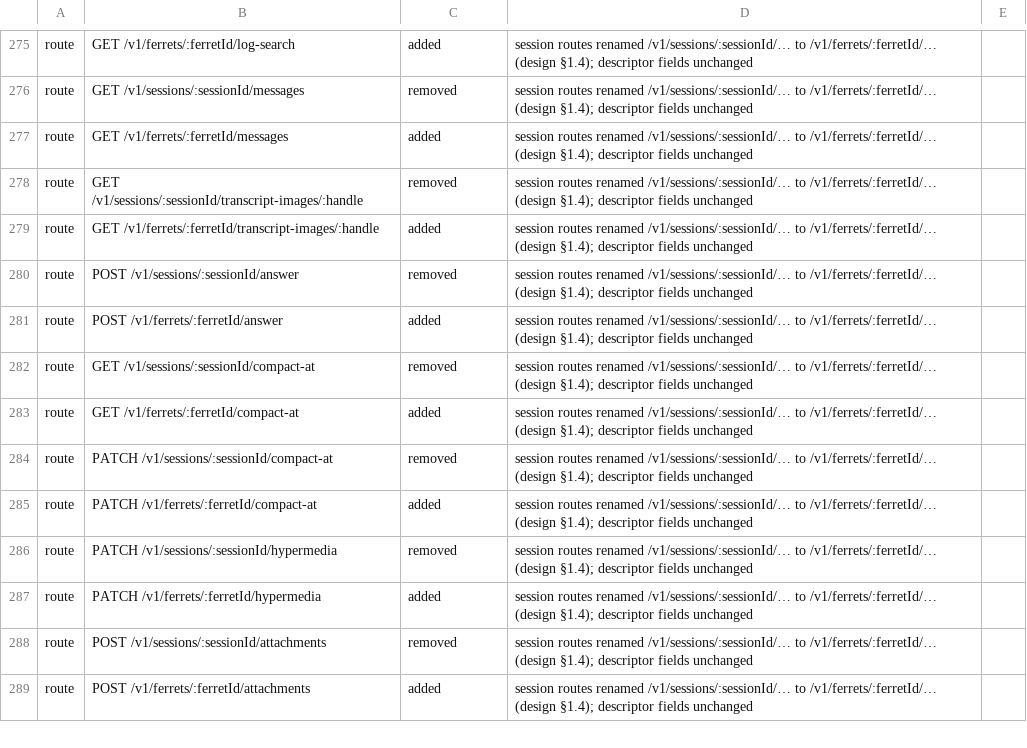
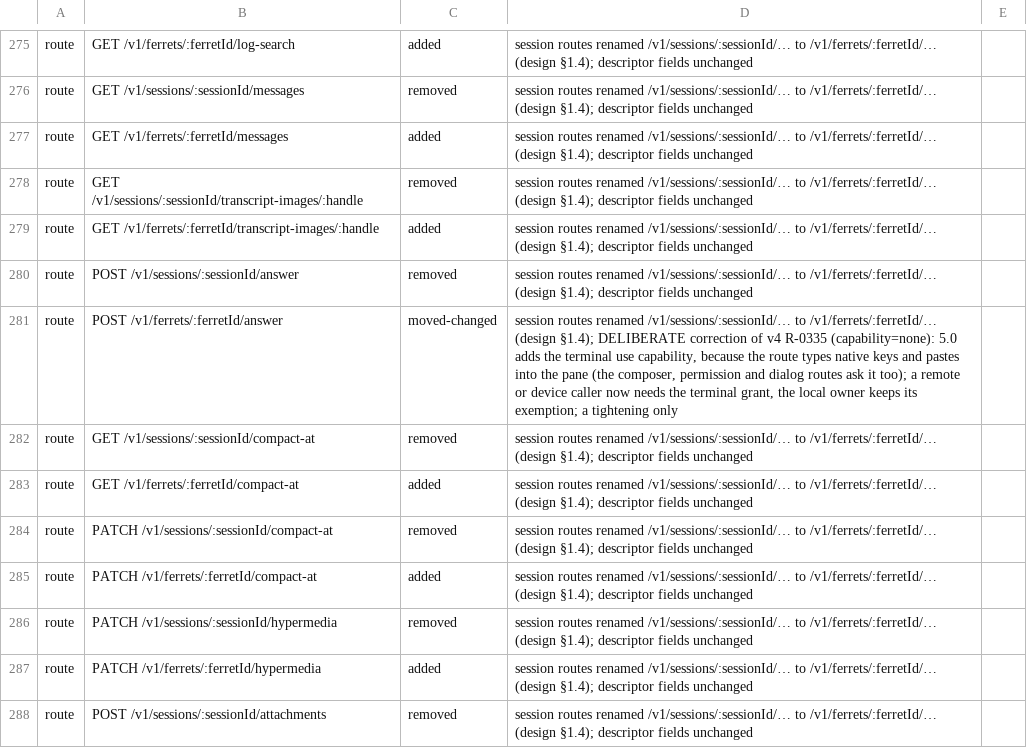
Before and after one commit to kirinnee/ferretry, a TSV file: scripts/validate/descriptor-parity-changes.tsv, drawn as a sheet; only a part is shown, gaps mark what is left out; the shorter side is filled out with more unchanged rows.

Commit message:
fix(conversation): answering a question form asks the terminal grant
POST /v1/ferrets/:ferretId/answer types native keys and pastes into a pane, but
declared no capability, so a relayed admin bearer claiming loopback and a device
holding no grants were both admitted. It now declares cap(terminal,use) and stays
person-only. A deliberate parity correction of v4 R-0335 (capability=none),
recorded as moved-changed in descriptor-parity-changes.tsv; pinned with the real
GateAdmission over the shipped manifest descriptor.

```diff
--- a/scripts/validate/descriptor-parity-changes.tsv
+++ b/scripts/validate/descriptor-parity-changes.tsv
@@ -280,3 +280,3 @@ route	GET /v1/ferrets/:ferretId/transcript-images/:handle	added	session routes r
 route	POST /v1/sessions/:sessionId/answer	removed	session routes renamed /v1/sessions/:sessionId/… to /v1/ferrets/:ferretId/… (design §1.4); descriptor fields unchanged
-route	POST /v1/ferrets/:ferretId/answer	added	session routes renamed /v1/sessions/:sessionId/… to /v1/ferrets/:ferretId/… (design §1.4); descriptor fields unchanged
+route	POST /v1/ferrets/:ferretId/answer	moved-changed	session routes renamed /v1/sessions/:sessionId/… to /v1/ferrets/:ferretId/… (design §1.4); DELIBERATE correction of v4 R-0335 (capability=none): 5.0 adds the terminal use capability, because the route types native keys and pastes into the pane (the composer, permission and dialog routes ask it too); a remote or device caller now needs the terminal grant, the local owner keeps its exemption; a tightening only
 route	GET /v1/sessions/:sessionId/compact-at	removed	session routes renamed /v1/sessions/:sessionId/… to /v1/ferrets/:ferretId/… (design §1.4); descriptor fields unchanged
```
Also changed, not shown: 2 other files.
